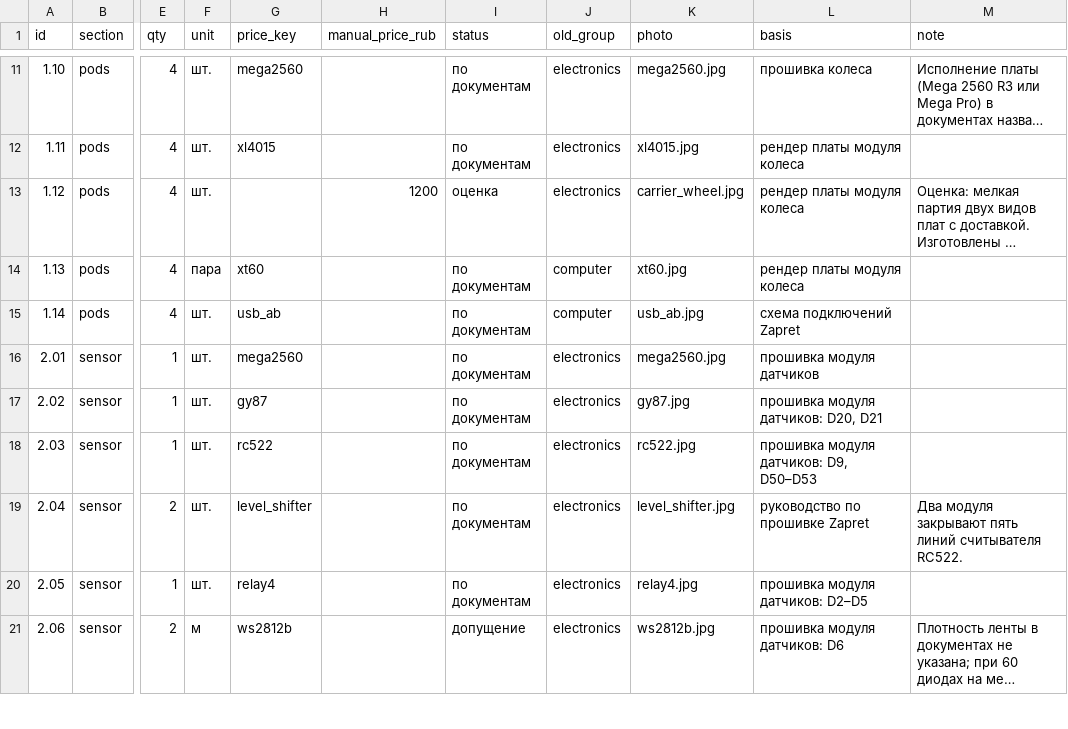
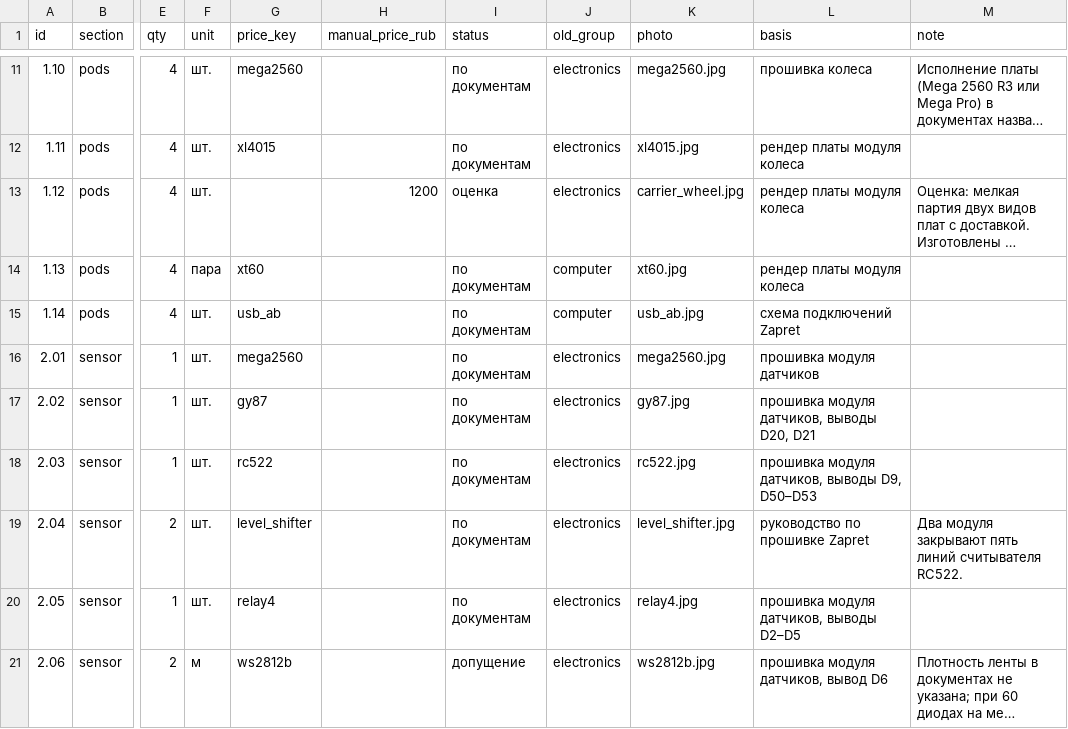
Before and after one commit to danilka-revin/BULKA_v1, a CSV file: docs/estimate/parts.csv, drawn as a sheet; only a part is shown, gaps mark what is left out; long unchanged cells end in …; the diff covers the shown part only; the diff names each change by its address in the sheet, - before the commit and + after, or states it on an @@ line.

```diff
--- a/docs/estimate/parts.csv
+++ b/docs/estimate/parts.csv
-L17 (basis): прошивка модуля датчиков: D20, D21
+L17 (basis): прошивка модуля датчиков, выводы D20, D21
-L18 (basis): прошивка модуля датчиков: D9, D50–D53
+L18 (basis): прошивка модуля датчиков, выводы D9, D50–D53
-L20 (basis): прошивка модуля датчиков: D2–D5
+L20 (basis): прошивка модуля датчиков, выводы D2–D5
-L21 (basis): прошивка модуля датчиков: D6
+L21 (basis): прошивка модуля датчиков, вывод D6
```
Also changed, not shown: 9 edited cells elsewhere in this file, 5 other files.
